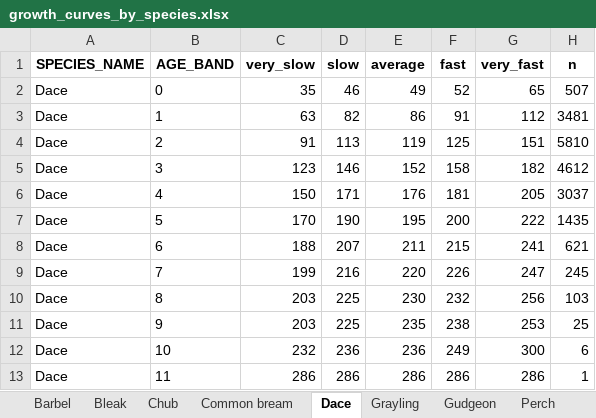
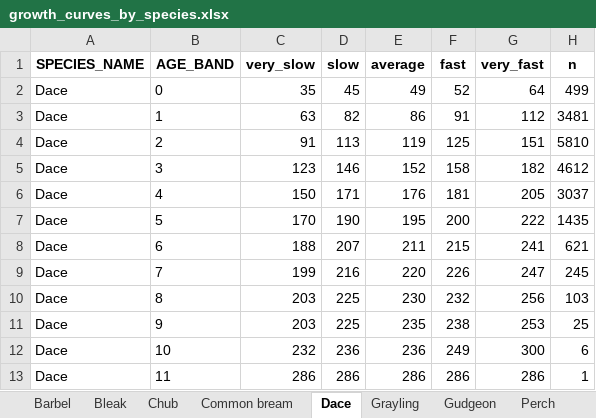
Before and after one commit to ARU-TK/Standard_Growth_Curves, an Excel workbook: outputs/growth_curves_by_species.xlsx, sheet Dace, drawn as a sheet; values as stored, in another font and other column widths than the file's, no borders; the diff names each change by its address in the sheet, - before the commit and + after, or states it on an @@ line.

```diff
--- a/outputs/growth_curves_by_species.xlsx (sheet Dace)
+++ b/outputs/growth_curves_by_species.xlsx (sheet Dace)
-D2 (slow): 46
+D2 (slow): 45
-G2 (very_fast): 65
+G2 (very_fast): 64
-H2 (n): 507
+H2 (n): 499
```
Also changed, not shown: sheet Grayling, sheet Chub, sheet Roach, sheet Bleak, sheet Common bream, sheet Barbel, 1 more sheet, outputs/growth_curves_by_species_region.xlsx, 13 other files.
